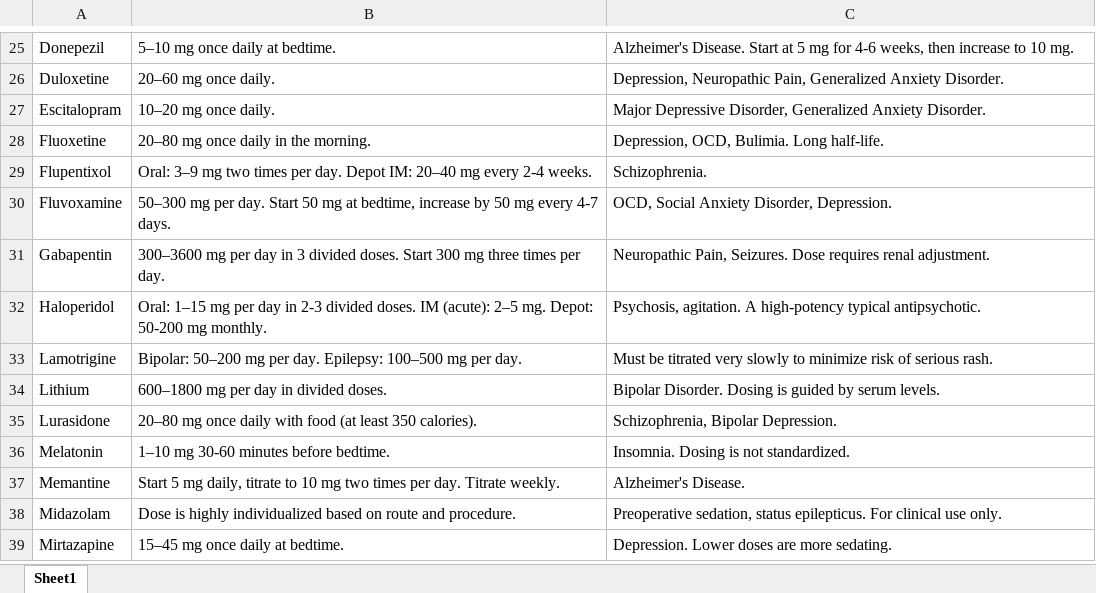
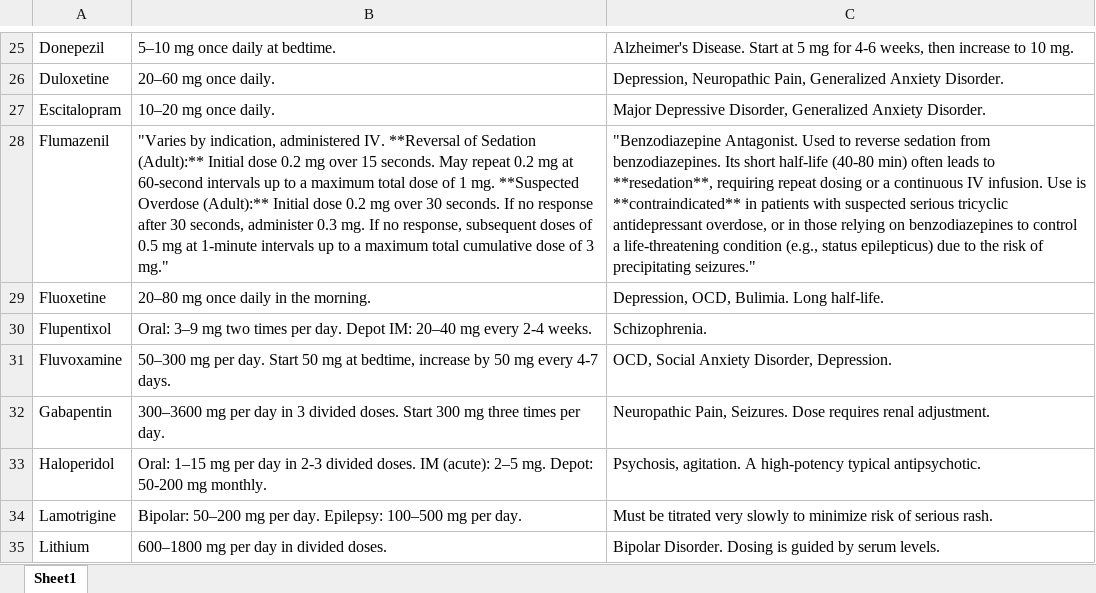
Before and after one commit to mahmoud120182/Formulary, an Excel workbook: DOSES.xlsx, sheet Sheet1, drawn as a sheet; only a part is shown, gaps mark what is left out; the shorter side is filled out with more unchanged rows; values as stored, in another font and other column widths than the file's, no borders; the diff names each change by its address in the sheet, - before the commit and + after, or states it on an @@ line.

```diff
--- a/DOSES.xlsx (sheet Sheet1)
+++ b/DOSES.xlsx (sheet Sheet1)
+row 28: Flumazenil | "Varies by indication, administered IV. **Reversal of Sedation (Adult):** Initial dose 0.2 mg over 15 seconds. May repeat 0.2 mg at 60-second intervals up to a maximum total dose of 1 mg. **Suspected Overdose (Adult):** Initial dose 0.2 mg over 30 seconds. If no response after 30 seconds, administer 0.3 mg. If no response, subsequent doses of 0.5 mg at 1-minute intervals up to a maximum total cumulative dose of 3 mg." | "Benzodiazepine Antagonist. Used to reverse sedation from benzodiazepines. Its short half-life (40-80 min) often leads to **resedation**, requiring repeat dosing or a continuous IV infusion. Use is **contraindicated** in patients with suspected serious tricyclic antidepressant overdose, or in those relying on benzodiazepines to control a life-threatening condition (e.g., status epilepticus) due to the risk of precipitating seizures."
```
Also changed, not shown: DATA.xlsx, 1 other file.
